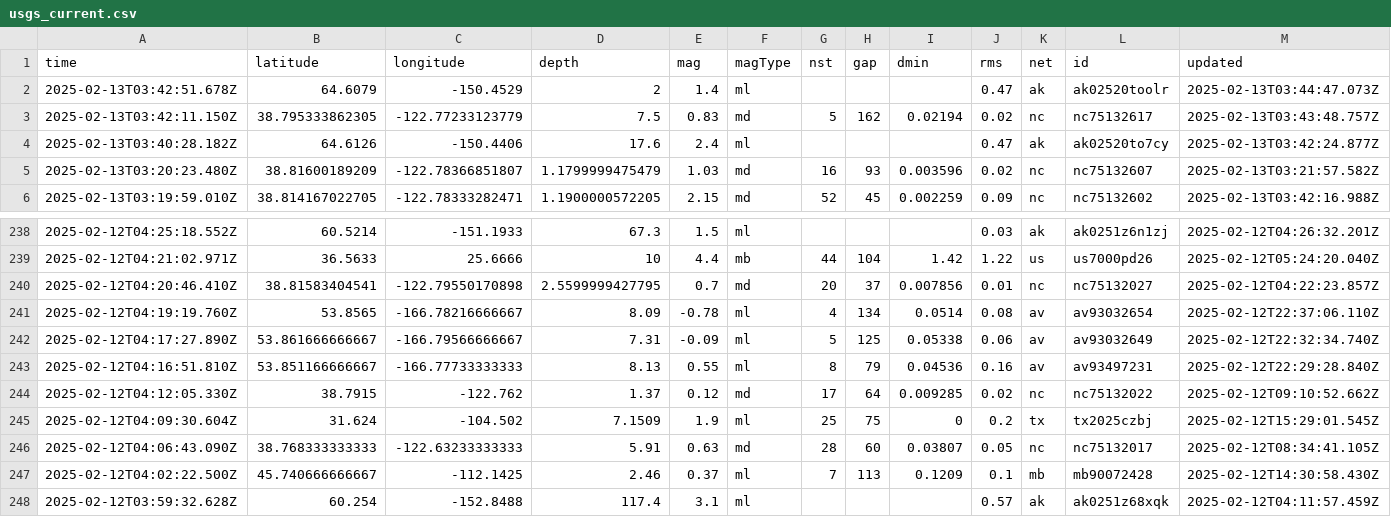
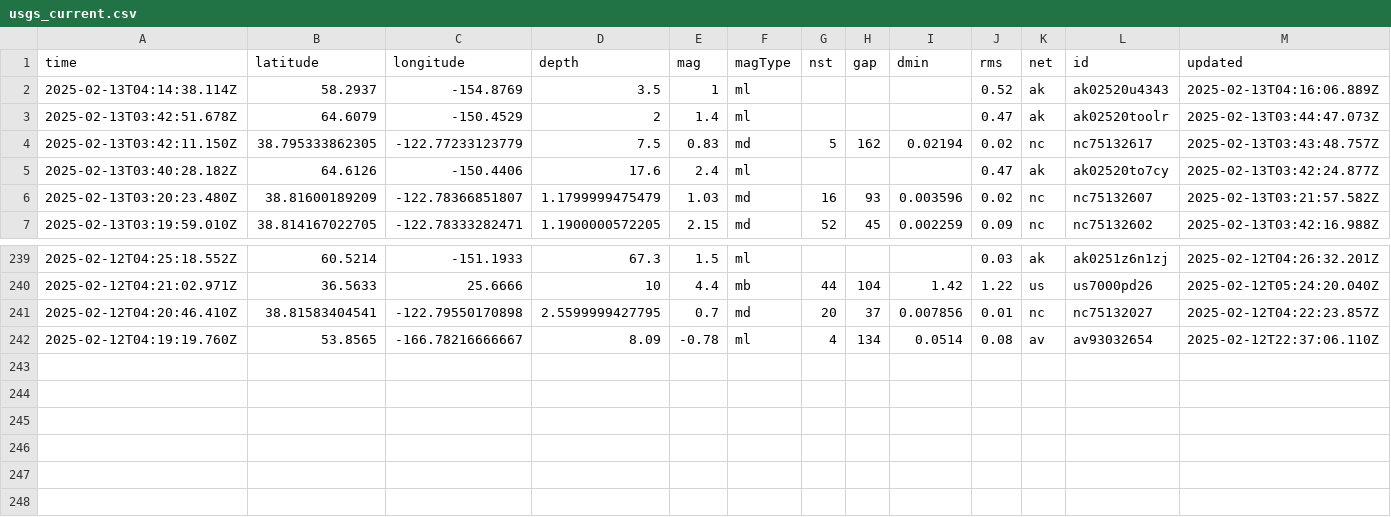
Before and after one commit to rafaelmatsuyama/FIAP-2025-ABDR-StreamProcessingPipelines, a CSV file: usgs_current.csv, drawn as a sheet; only a part is shown, gaps mark what is left out; removed rows and columns are numbered as before the commit, all else as after; rows hold the shown columns only; the diff names each change by its address in the sheet, - before the commit and + after, or states it on an @@ line.

```diff
--- a/usgs_current.csv
+++ b/usgs_current.csv
+row 2: 2025-02-13T04:14:38.114Z | 58.2937 | -154.8769 | 3.5 | 1 | ml |  |  |  | 0.52 | ak | ak02520u4343 | 2025-02-13T04:16:06.889Z
-row 242: 2025-02-12T04:17:27.890Z | 53.861666666667 | -166.79566666667 | 7.31 | -0.09 | ml | 5 | 125 | 0.05338 | 0.06 | av | av93032649 | 2025-02-12T22:32:34.740Z
-row 243: 2025-02-12T04:16:51.810Z | 53.851166666667 | -166.77733333333 | 8.13 | 0.55 | ml | 8 | 79 | 0.04536 | 0.16 | av | av93497231 | 2025-02-12T22:29:28.840Z
-row 244: 2025-02-12T04:12:05.330Z | 38.7915 | -122.762 | 1.37 | 0.12 | md | 17 | 64 | 0.009285 | 0.02 | nc | nc75132022 | 2025-02-12T09:10:52.662Z
-row 245: 2025-02-12T04:09:30.604Z | 31.624 | -104.502 | 7.1509 | 1.9 | ml | 25 | 75 | 0 | 0.2 | tx | tx2025czbj | 2025-02-12T15:29:01.545Z
-row 246: 2025-02-12T04:06:43.090Z | 38.768333333333 | -122.63233333333 | 5.91 | 0.63 | md | 28 | 60 | 0.03807 | 0.05 | nc | nc75132017 | 2025-02-12T08:34:41.105Z
-row 247: 2025-02-12T04:02:22.500Z | 45.740666666667 | -112.1425 | 2.46 | 0.37 | ml | 7 | 113 | 0.1209 | 0.1 | mb | mb90072428 | 2025-02-12T14:30:58.430Z
-row 248: 2025-02-12T03:59:32.628Z | 60.254 | -152.8488 | 117.4 | 3.1 | ml |  |  |  | 0.57 | ak | ak0251z68xqk | 2025-02-12T04:11:57.459Z
```
Also changed, not shown: usgs_main.csv.
